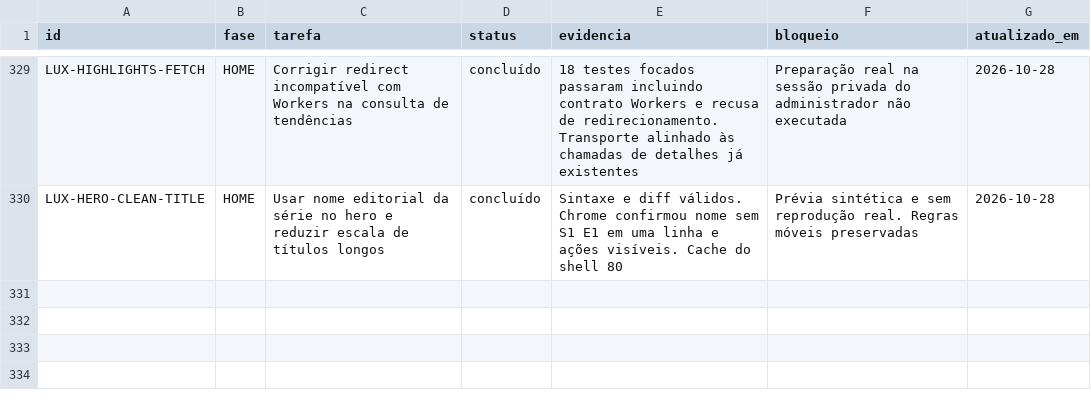
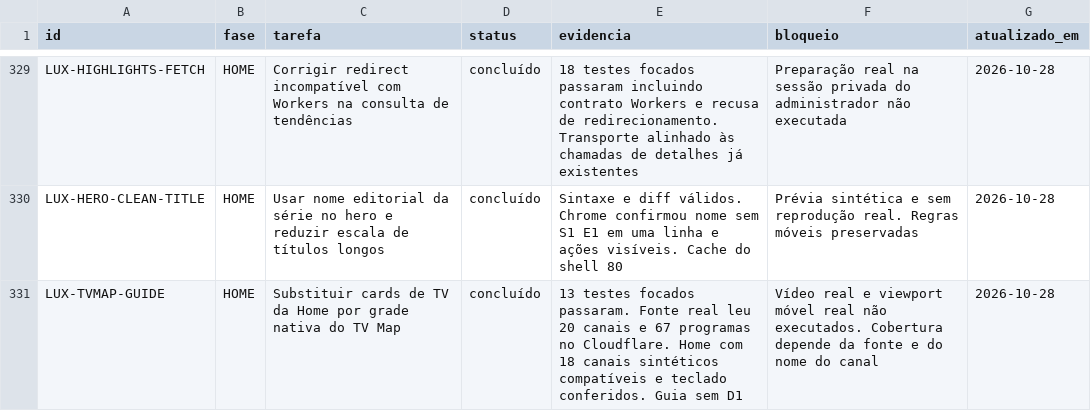
Before and after one commit to DevSouza208/LuxPlayerZero, a CSV file: docs/TAREFAS.csv, drawn as a sheet; only a part is shown, gaps mark what is left out.

Commit message:
Substituir destaques de TV da Home por grade de programação do TV Map (#103)
* Add cached TV Map programming grid for available home channels

* Preserve safe TV Map fetch and parser diagnostics during source verification

* Keep public TV guide available with edge cache when preview has no R2 binding

* Polish progress indicators and stage complete home integration preview

* Document live TV Map verification and remove public preview fixtures

```diff
--- a/docs/TAREFAS.csv
+++ b/docs/TAREFAS.csv
@@ -330 +330,2 @@ LUX-HIGHLIGHTS-FETCH;HOME;Corrigir redirect incompatível com Workers na consult
 LUX-HERO-CLEAN-TITLE;HOME;Usar nome editorial da série no hero e reduzir escala de títulos longos;concluído;Sintaxe e diff válidos. Chrome confirmou nome sem S1 E1 em uma linha e ações visíveis. Cache do shell 80;Prévia sintética e sem reprodução real. Regras móveis preservadas;2026-10-28
+LUX-TVMAP-GUIDE;HOME;Substituir cards de TV da Home por grade nativa do TV Map;concluído;13 testes focados passaram. Fonte real leu 20 canais e 67 programas no Cloudflare. Home com 18 canais sintéticos compatíveis e teclado conferidos. Guia sem D1;Vídeo real e viewport móvel real não executados. Cobertura depende da fonte e do nome do canal;2026-10-28
```
Also changed, not shown: 15 other files.
